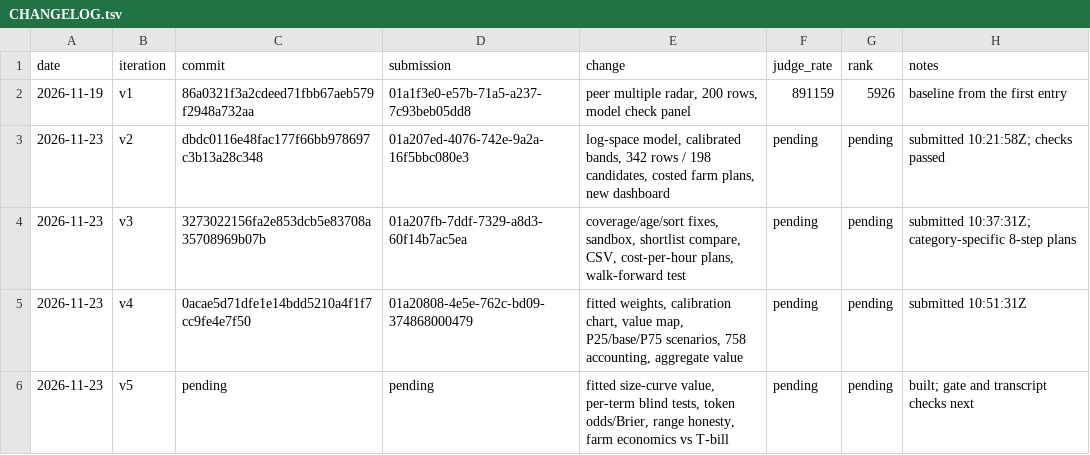
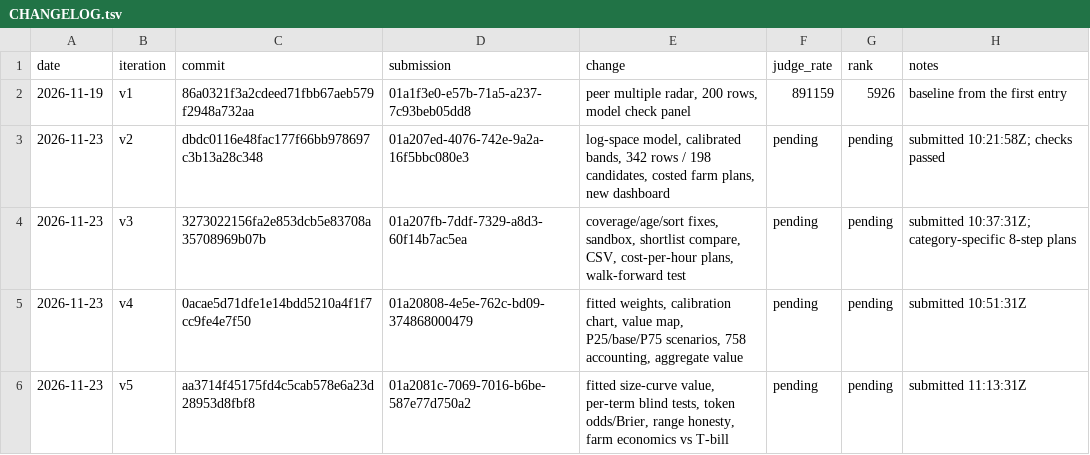
Before and after one commit to trolloks/trolloks-token-radar, a TSV file: CHANGELOG.tsv, drawn as a sheet.

Commit message:
Record the v5 submission receipt

```diff
--- a/CHANGELOG.tsv
+++ b/CHANGELOG.tsv
@@ -5,2 +5,2 @@ date	iteration	commit	submission	change	judge_rate	rank	notes
 2026-11-23	v4	0acae5d71dfe1e14bdd5210a4f1f7cc9fe4e7f50	01a20808-4e5e-762c-bd09-374868000479	fitted weights, calibration chart, value map, P25/base/P75 scenarios, 758 accounting, aggregate value	pending	pending	submitted 10:51:31Z
-2026-11-23	v5	pending	pending	fitted size-curve value, per-term blind tests, token odds/Brier, range honesty, farm economics vs T-bill	pending	pending	built; gate and transcript checks next
+2026-11-23	v5	aa3714f45175fd4c5cab578e6a23d28953d8fbf8	01a2081c-7069-7016-b6be-587e77d750a2	fitted size-curve value, per-term blind tests, token odds/Brier, range honesty, farm economics vs T-bill	pending	pending	submitted 11:13:31Z
```
Also changed, not shown: 1 other file.
